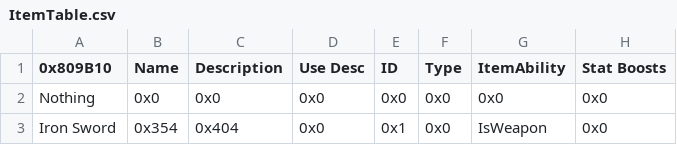
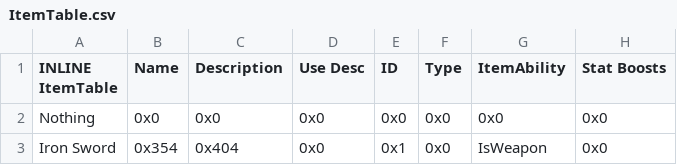
Before and after one commit to GloomyMage/Project-Baldr, a CSV file: Tables/NightmareModules/Items/ItemTable.csv, drawn as a sheet; only a part is shown; the diff names each change by its address in the sheet, - before the commit and + after, or states it on an @@ line.

```diff
--- a/Tables/NightmareModules/Items/ItemTable.csv
+++ b/Tables/NightmareModules/Items/ItemTable.csv
-A1: 0x809B10
+A1: INLINE ItemTable
```
Also changed, not shown: 7 other files.
